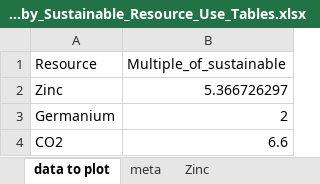
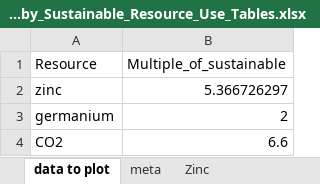
Before and after one commit to MatthewHeun/MCBook2021, an Excel workbook: chapters/ch05-ResourceIntensity/datasets/Graedel_Allenby_Sustainable_Resource_Use_Tables.xlsx, sheet data to plot, drawn as a sheet; values as stored, in another font and other column widths than the file's, no borders; the diff names each change by its address in the sheet, - before the commit and + after, or states it on an @@ line.

Commit message:
Zinc --> zinc; Germanium --> gemanium

```diff
--- a/chapters/ch05-ResourceIntensity/datasets/Graedel_Allenby_Sustainable_Resource_Use_Tables.xlsx (sheet data to plot)
+++ b/chapters/ch05-ResourceIntensity/datasets/Graedel_Allenby_Sustainable_Resource_Use_Tables.xlsx (sheet data to plot)
-A2 (Resource): Zinc
+A2 (Resource): zinc
-A3 (Resource): Germanium
+A3 (Resource): germanium
```
Also changed, not shown: sheet Germanium, sheet Zinc, 1 other file.
